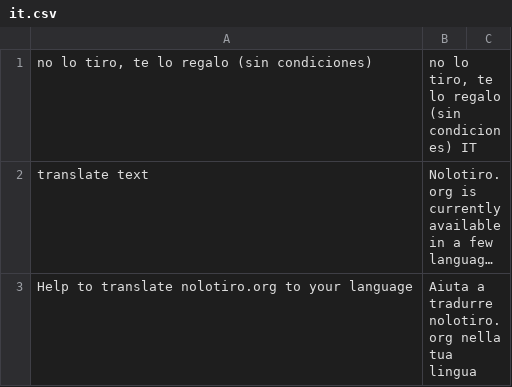
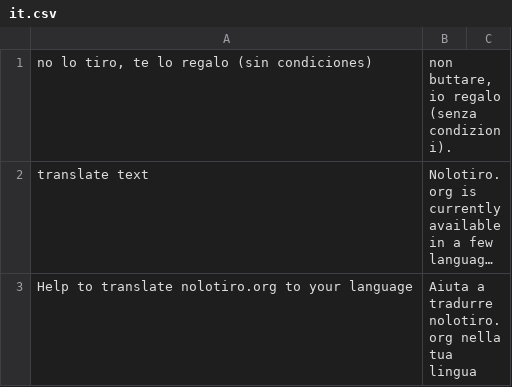
Before and after one commit to alabs/nolotiro, a CSV file: application/languages/it.csv, drawn as a sheet; only a part is shown; long unchanged cells end in …; the diff names each change by its address in the sheet, - before the commit and + after, or states it on an @@ line.

Commit message:
it.csv

```diff
--- a/application/languages/it.csv
+++ b/application/languages/it.csv
-B1: no lo tiro, te lo regalo (sin condiciones) IT
+B1: non buttare, io regalo (senza condizioni).
```
